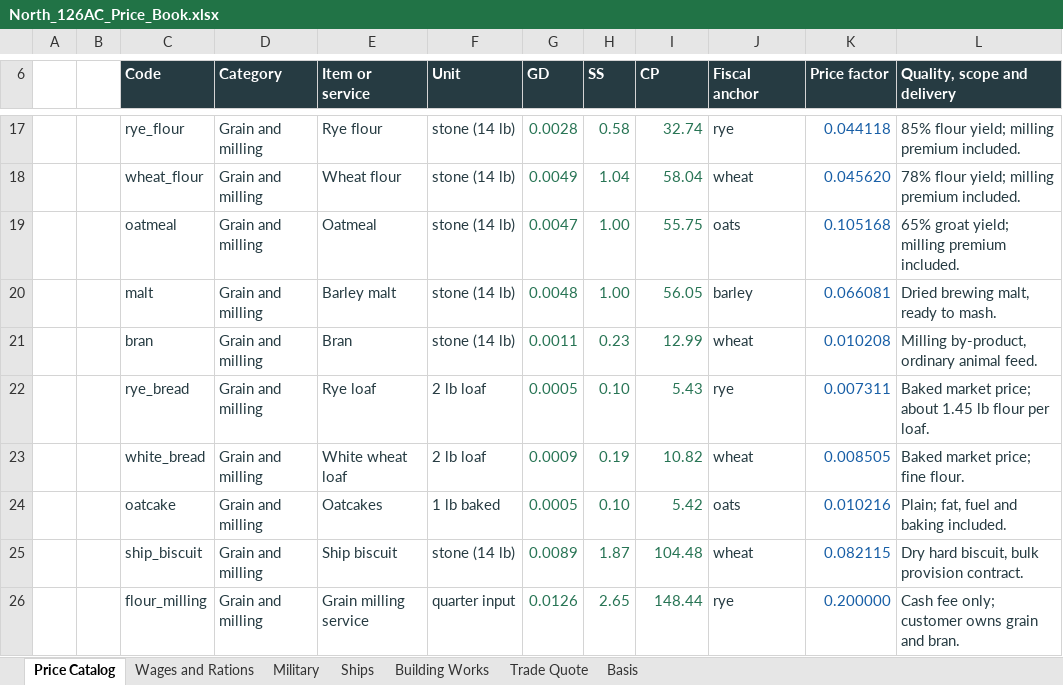
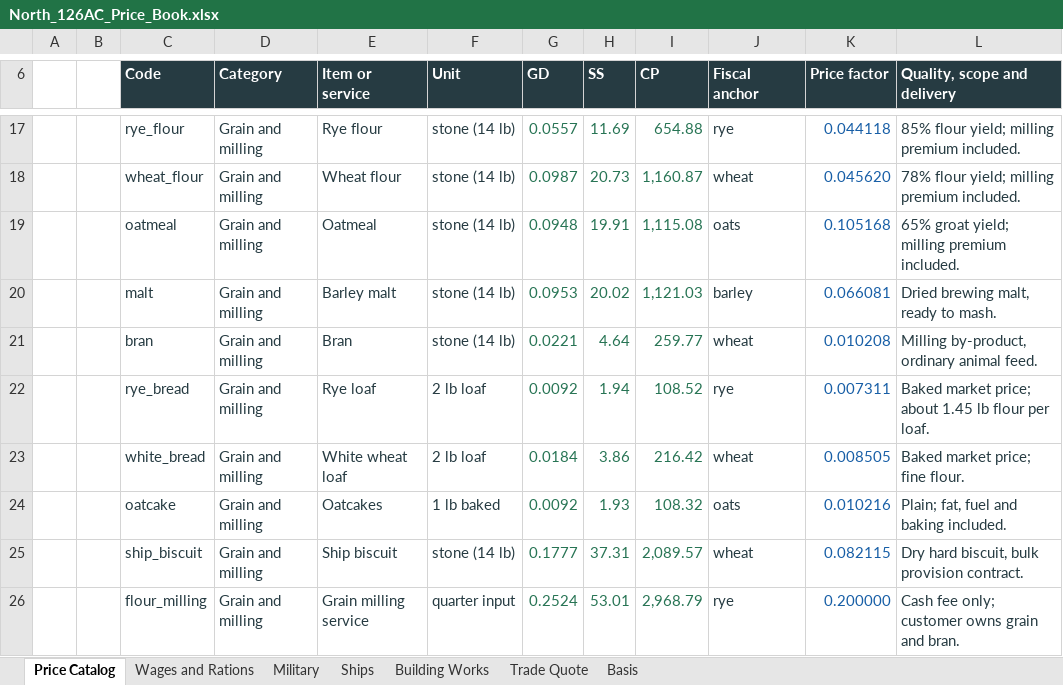
Before and after one commit to Alex-Oss222/dice-roller, an Excel workbook: stories/story-003/references/North_126AC_Price_Book.xlsx, sheet Price Catalog, drawn as a sheet; only a part is shown, gaps mark what is left out; values as stored, in another font and other column widths than the file's, no borders; table styles not drawn; the diff covers the shown part only; the diff names each change by its address in the sheet, - before the commit and + after, or states it on an @@ line.

Commit message:
Prepare Story 3 for 129 AC with reconciled finances and leaner scenes
Reconcile treasury, income, GDP, prices and northern grants on one monetary scale. Separate the thirteen saved turns, remove repeated narrative bookkeeping and retain consequential amounts. Update the handoff and starting prompt to resume after Turn 12 on 129/01/30.

Validated fiscal totals, cash and commitment bridges, price-book calculations, relative links, turn dates and preserved decisions. Other campaigns remain unchanged.

```diff
--- a/stories/story-003/references/North_126AC_Price_Book.xlsx (sheet Price Catalog)
+++ b/stories/story-003/references/North_126AC_Price_Book.xlsx (sheet Price Catalog)
-G17 (GD): 0.0028
+G17 (GD): 0.0557
-H17 (SS): 0.58
+H17 (SS): 11.69
-I17 (CP): 32.74
+I17 (CP): 654.88
-G18 (GD): 0.0049
+G18 (GD): 0.0987
-H18 (SS): 1.04
+H18 (SS): 20.73
-I18 (CP): 58.04
+I18 (CP): 1,160.87
-G19 (GD): 0.0047
+G19 (GD): 0.0948
-H19 (SS): 1.00
+H19 (SS): 19.91
-I19 (CP): 55.75
+I19 (CP): 1,115.08
-G20 (GD): 0.0048
+G20 (GD): 0.0953
-H20 (SS): 1.00
+H20 (SS): 20.02
-I20 (CP): 56.05
+I20 (CP): 1,121.03
-G21 (GD): 0.0011
+G21 (GD): 0.0221
-H21 (SS): 0.23
+H21 (SS): 4.64
-I21 (CP): 12.99
+I21 (CP): 259.77
-G22 (GD): 0.0005
+G22 (GD): 0.0092
-H22 (SS): 0.10
+H22 (SS): 1.94
-I22 (CP): 5.43
+I22 (CP): 108.52
-G23 (GD): 0.0009
+G23 (GD): 0.0184
-H23 (SS): 0.19
+H23 (SS): 3.86
-I23 (CP): 10.82
+I23 (CP): 216.42
-G24 (GD): 0.0005
+G24 (GD): 0.0092
-H24 (SS): 0.10
+H24 (SS): 1.93
-I24 (CP): 5.42
+I24 (CP): 108.32
-G25 (GD): 0.0089
+G25 (GD): 0.1777
-H25 (SS): 1.87
+H25 (SS): 37.31
-I25 (CP): 104.48
+I25 (CP): 2,089.57
-G26 (GD): 0.0126
+G26 (GD): 0.2524
-H26 (SS): 2.65
+H26 (SS): 53.01
-I26 (CP): 148.44
+I26 (CP): 2,968.79
```
Also changed, not shown: 1133 edited cells elsewhere in this sheet, sheet Building Works, sheet Military, sheet Wages and Rations, sheet Ships, sheet Basis, sheet Trade Quote, 25 other files.
